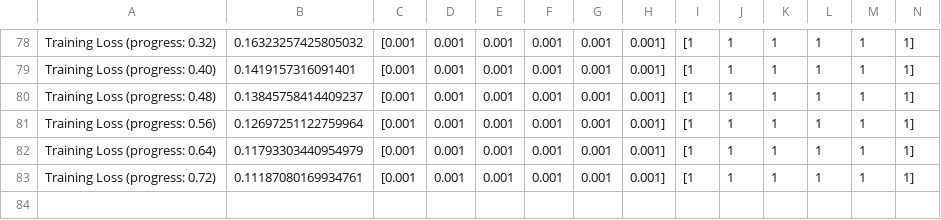
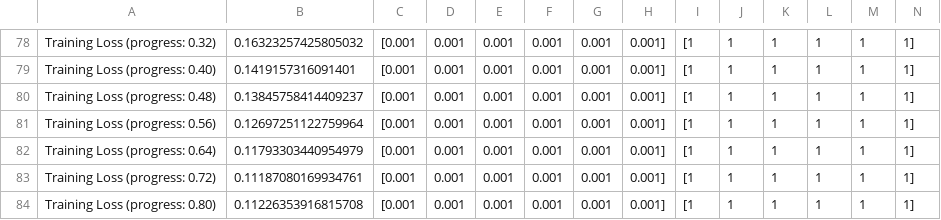
Before and after one commit to pkhudov/Weighted-MP-Neural-PDE-Solvers, a CSV file: experiments/log/norm+mlp+net_CE_E1_xresolution100-200_lr0.0001_n6_s0.001_tw25_unrolling2_time5202158.csv, drawn as a sheet; only a part is shown, gaps mark what is left out; the diff names each change by its address in the sheet, - before the commit and + after, or states it on an @@ line.

```diff
--- a/experiments/log/norm+mlp+net_CE_E1_xresolution100-200_lr0.0001_n6_s0.001_tw25_unrolling2_time5202158.csv
+++ b/experiments/log/norm+mlp+net_CE_E1_xresolution100-200_lr0.0001_n6_s0.001_tw25_unrolling2_time5202158.csv
+row 84: Training Loss (progress: 0.80) | 0.11226353916815708 | [0.001 | 0.001 | 0.001 | 0.001 | 0.001 | 0.001] | [1 | 1 | 1 | 1 | 1 | 1]
```
Also changed, not shown: experiments/log/euclidean_CE_E1_xresolution100-200_lr0.0001_n50_s0.01_tw25_unrolling2_time5192325.csv, experiments/log/euclidean_CE_E1_xresolution100-200_lr0.0001_n6_s0.01_tw25_unrolling2_time5191557.csv, 5 other files.
